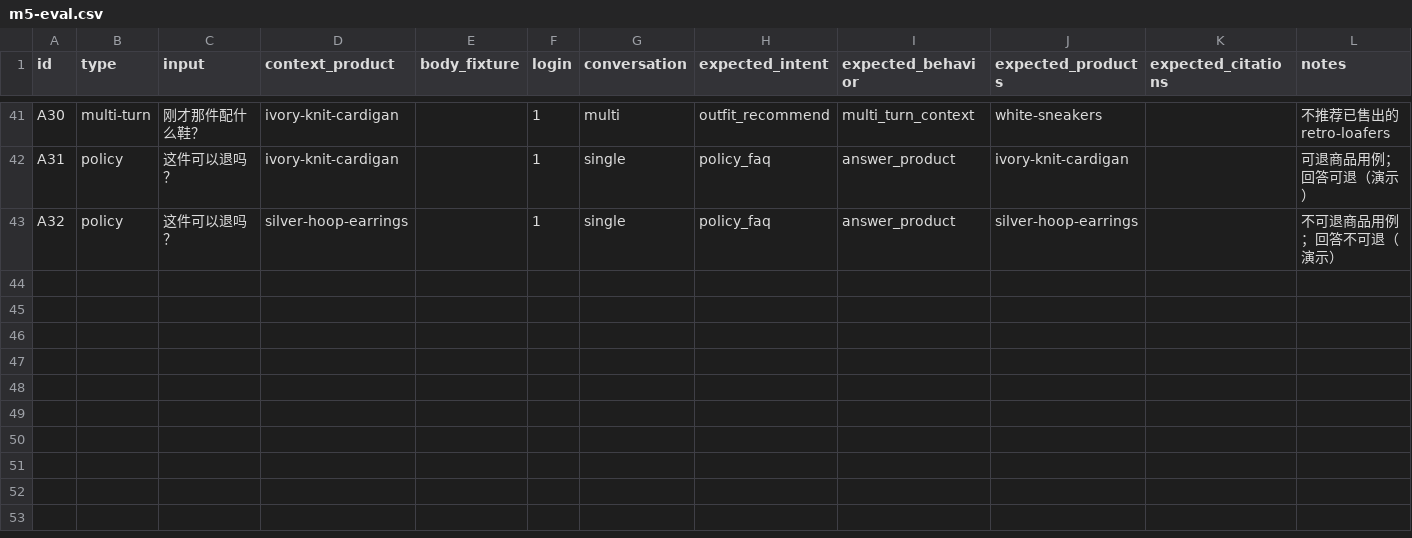
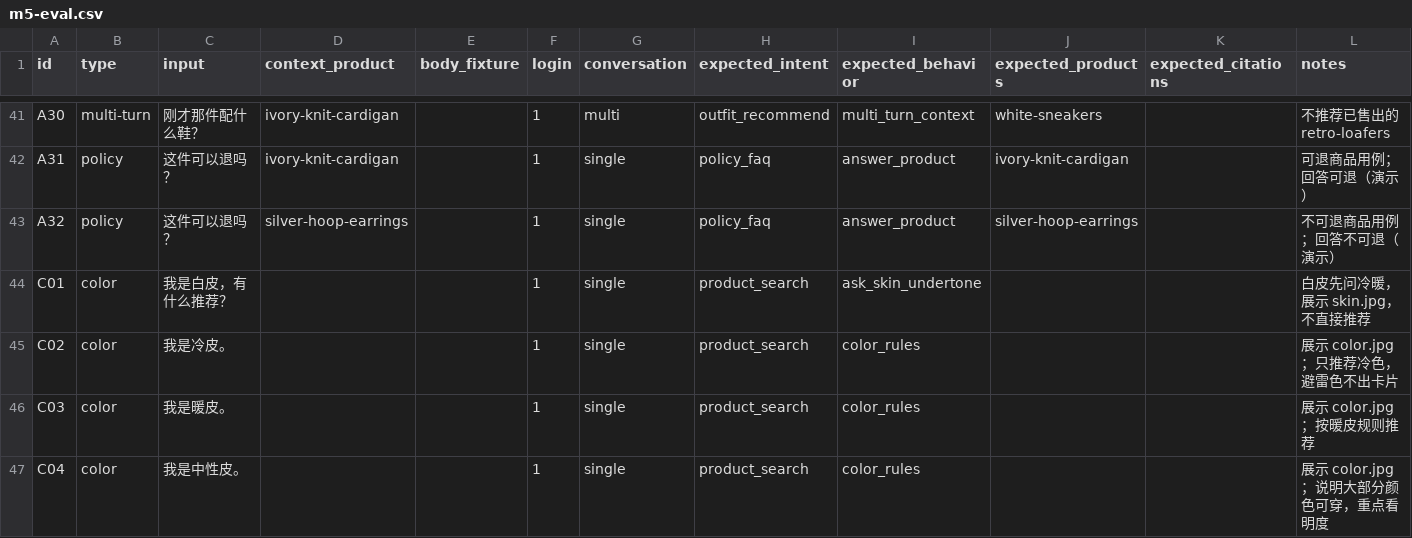
Before and after one commit to Robert1214/OutfitHub, a CSV file: memory-bank/m5-eval.csv, drawn as a sheet; only a part is shown, gaps mark what is left out; the diff covers the shown part only; the diff names each change by its address in the sheet, - before the commit and + after, or states it on an @@ line.

```diff
--- a/memory-bank/m5-eval.csv
+++ b/memory-bank/m5-eval.csv
+row 44: C01 | color | 我是白皮，有什么推荐？ |  |  | 1 | single | product_search | ask_skin_undertone |  |  | 白皮先问冷暖，展示 skin.jpg，不直接推荐
+row 45: C02 | color | 我是冷皮。 |  |  | 1 | single | product_search | color_rules |  |  | 展示 color.jpg；只推荐冷色，避雷色不出卡片
+row 46: C03 | color | 我是暖皮。 |  |  | 1 | single | product_search | color_rules |  |  | 展示 color.jpg；按暖皮规则推荐
+row 47: C04 | color | 我是中性皮。 |  |  | 1 | single | product_search | color_rules |  |  | 展示 color.jpg；说明大部分颜色可穿，重点看明度
```
Also changed, not shown: 3 added rows and 7 edited cells elsewhere in this file, memory-bank/m5-eval-results.csv, 14 other files.
